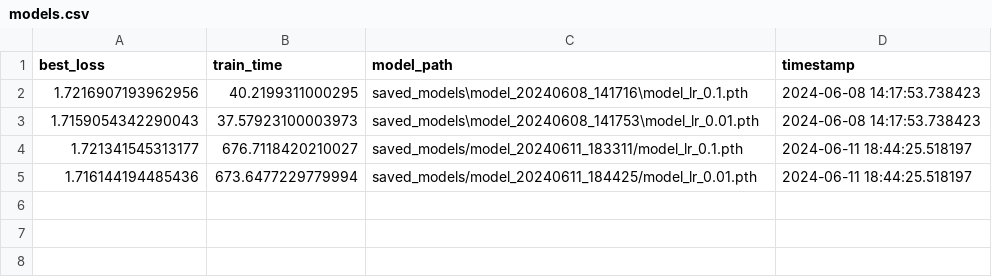
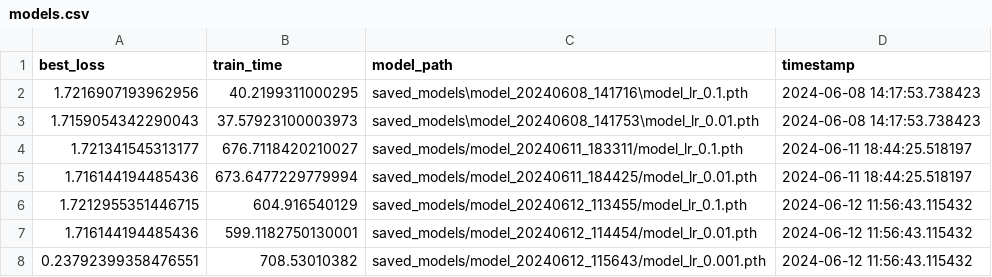
Before and after one commit to Simre1/MLPC-2024, a CSV file: assignment4/saved_models/models.csv, drawn as a sheet; the diff names each change by its address in the sheet, - before the commit and + after, or states it on an @@ line.

```diff
--- a/assignment4/saved_models/models.csv
+++ b/assignment4/saved_models/models.csv
+row 6: 1.7212955351446715 | 604.916540129 | saved_models/model_20240612_113455/model_lr_0.1.pth | 2024-06-12 11:56:43.115432
+row 7: 1.716144194485436 | 599.1182750130001 | saved_models/model_20240612_114454/model_lr_0.01.pth | 2024-06-12 11:56:43.115432
+row 8: 0.23792399358476551 | 708.53010382 | saved_models/model_20240612_115643/model_lr_0.001.pth | 2024-06-12 11:56:43.115432
```
Also changed, not shown: 4 other files.
